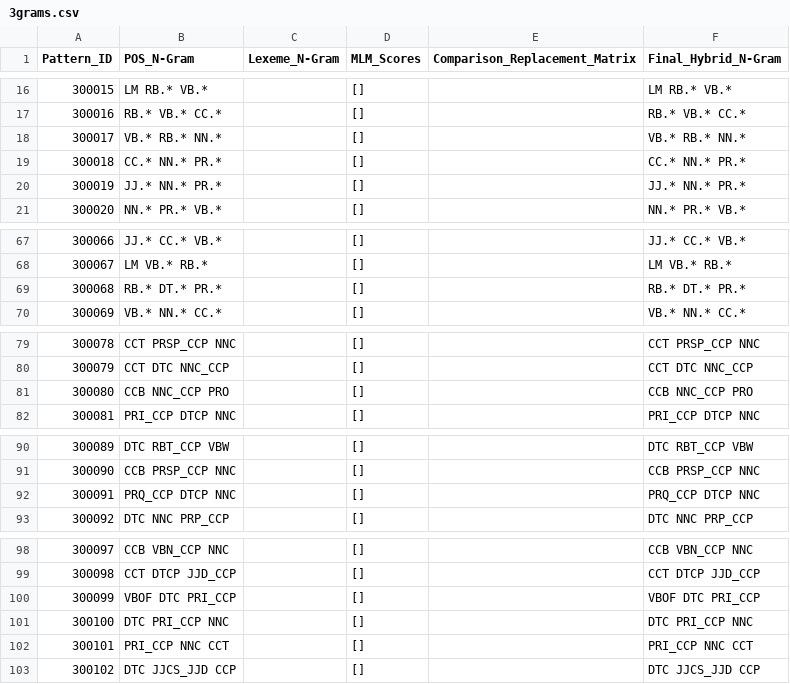
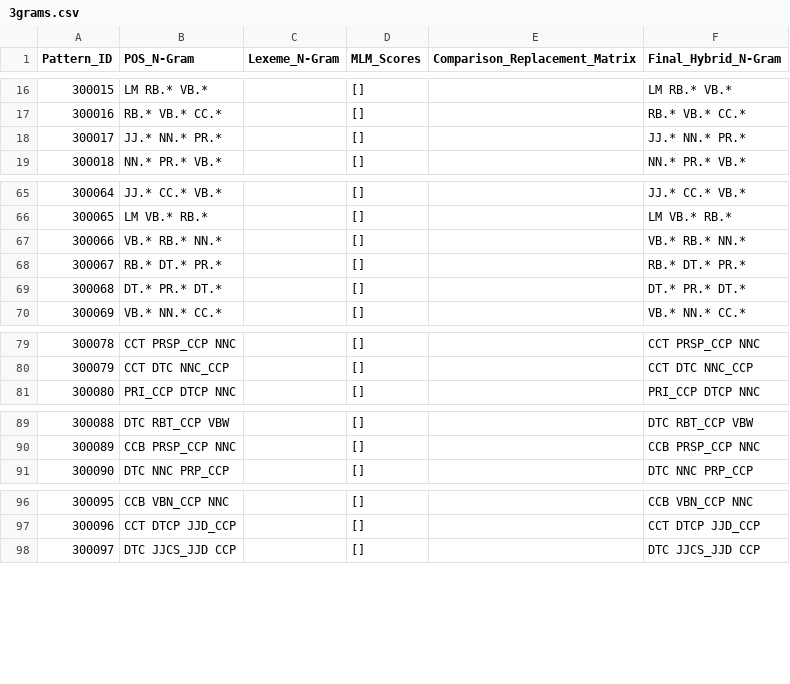
Before and after one commit to c41-gg/Pantasa, a CSV file: database/Generalized/LexemeComparison/3grams.csv, drawn as a sheet; only a part is shown, gaps mark what is left out; removed rows and columns are numbered as before the commit, all else as after; the diff covers the shown part only; the diff names each change by its address in the sheet, - before the commit and + after, or states it on an @@ line.

```diff
--- a/database/Generalized/LexemeComparison/3grams.csv
+++ b/database/Generalized/LexemeComparison/3grams.csv
@@ row 19 moved to row 28: 300027 @@
@@ column A (Pattern_ID) renumbered between rows 18 and 119 @@
@@ row 18 moved to row 67: 300066 @@
@@ row 43 moved to row 69: 300068 @@
-row 81: 300080 | CCB NNC_CCP PRO |  | [] |  | CCB NNC_CCP PRO
-row 92: 300091 | PRQ_CCP DTCP NNC |  | [] |  | PRQ_CCP DTCP NNC
-row 100: 300099 | VBOF DTC PRI_CCP |  | [] |  | VBOF DTC PRI_CCP
@@ row 101 moved to row 105: 300104 @@
-row 102: 300101 | PRI_CCP NNC CCT |  | [] |  | PRI_CCP NNC CCT
```
Also changed, not shown: 24 added rows elsewhere in this file, database/Generalized/LexemeComparison/4grams.csv, database/Generalized/POSTComparison/2grams.csv, 19 other files.
